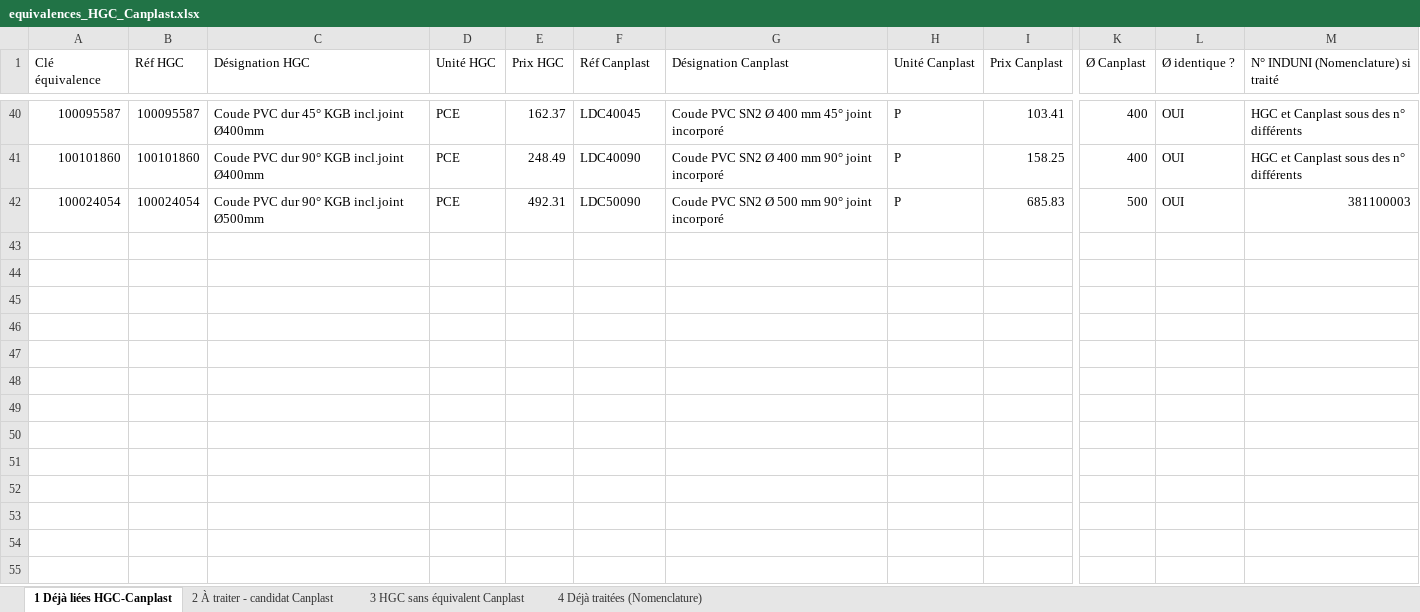
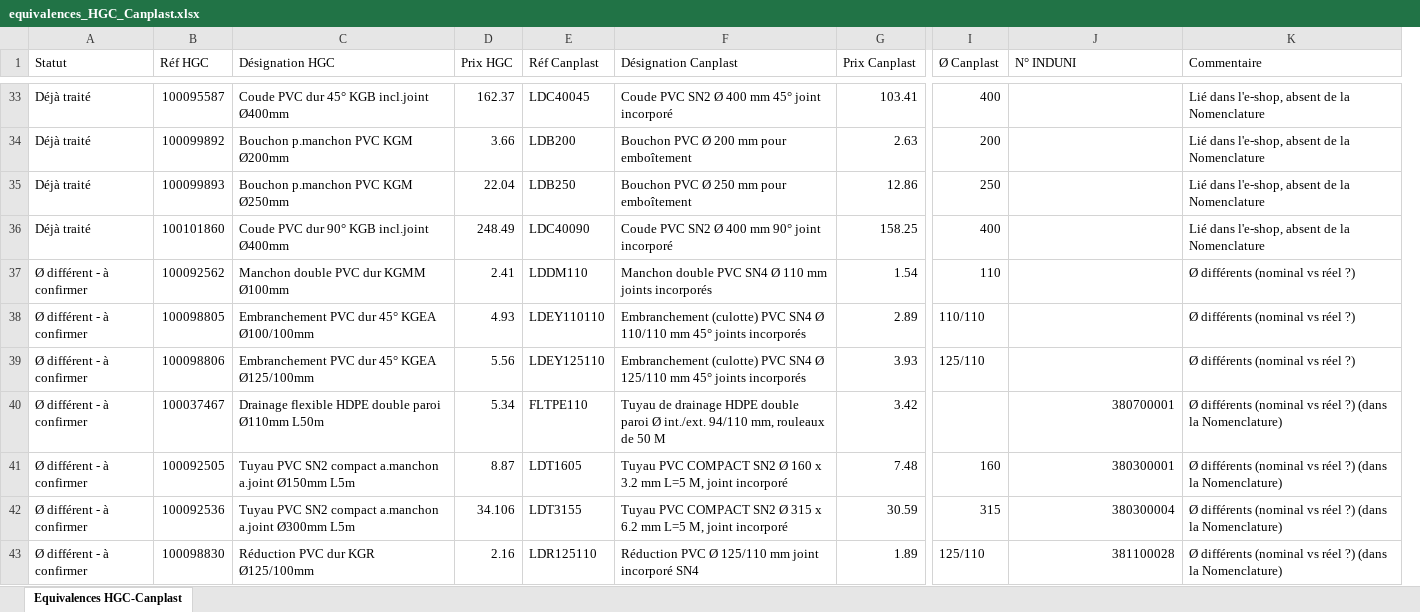
Before and after one commit to pomontaut/ESHOP-INDUNI, an Excel workbook: equivalences_HGC_Canplast.xlsx, sheet Equivalences HGC-Canplast, drawn as a sheet; only a part is shown, gaps mark what is left out; values as stored, in another font and other column widths than the file's, no cell formats; removed rows and columns are numbered as before the commit, all else as after; rows hold the shown columns only; the diff covers the shown part only; the diff names each change by its address in the sheet, - before the commit and + after, or states it on an @@ line.

```diff
--- a/equivalences_HGC_Canplast.xlsx (sheet Equivalences HGC-Canplast)
+++ b/equivalences_HGC_Canplast.xlsx (sheet Equivalences HGC-Canplast)
-sheet tab: 1 Déjà liées HGC-Canplast
+sheet tab: Equivalences HGC-Canplast
-sheet tab: 2 À traiter - candidat Canplast
-sheet tab: 3 HGC sans équivalent Canplast
-sheet tab: 4 Déjà traitées (Nomenclature)
-column A (Clé équivalence), rows 40-41: 100095587 | 100101860
+column A (Statut), row 33: Déjà traité; row 36: Déjà traité
-column D (Unité HGC), rows 40-41: PCE | PCE
-column H (Unité Canplast), rows 40-41: P | P
-column L (Ø identique ?), rows 40-41: OUI | OUI
+column K (Commentaire), row 33: Lié dans l'e-shop, absent de la Nomenclature; row 36: Lié dans l'e-shop, absent de la Nomenclature
-J1: N° INDUNI (Nomenclature) si traité
+J1: N° INDUNI
-J33 (N° INDUNI): HGC et Canplast sous des n° différents
+J33 (N° INDUNI): (empty)
+row 34: Déjà traité | 100099892 | Bouchon p.manchon PVC KGM Ø200mm | 3.66 | LDB200 | Bouchon PVC Ø 200 mm pour emboîtement | 2.63 | 200 |  | Lié dans l'e-shop, absent de la Nomenclature
+row 35: Déjà traité | 100099893 | Bouchon p.manchon PVC KGM Ø250mm | 22.04 | LDB250 | Bouchon PVC Ø 250 mm pour emboîtement | 12.86 | 250 |  | Lié dans l'e-shop, absent de la Nomenclature
-J36 (N° INDUNI): HGC et Canplast sous des n° différents
+J36 (N° INDUNI): (empty)
@@ row 42 moved to row 3: Déjà traité @@
+row 37: Ø différent - à confirmer | 100092562 | Manchon double PVC dur KGMM Ø100mm | 2.41 | LDDM110 | Manchon double PVC SN4 Ø 110 mm joints incorporés | 1.54 | 110 |  | Ø différents (nominal vs réel ?)
+row 38: Ø différent - à confirmer | 100098805 | Embranchement PVC dur 45° KGEA Ø100/100mm | 4.93 | LDEY110110 | Embranchement (culotte) PVC SN4 Ø 110/110 mm 45° joints incorporés | 2.89 | 110/110 |  | Ø différents (nominal vs réel ?)
+row 39: Ø différent - à confirmer | 100098806 | Embranchement PVC dur 45° KGEA Ø125/100mm | 5.56 | LDEY125110 | Embranchement (culotte) PVC SN4 Ø 125/110 mm 45° joints incorporés | 3.93 | 125/110 |  | Ø différents (nominal vs réel ?)
@@ row 3 moved to row 40: Ø différent - à confirmer @@
@@ row 10 moved to row 41: Ø différent - à confirmer @@
@@ row 14 moved to row 42: Ø différent - à confirmer @@
@@ row 27 moved to row 43: Ø différent - à confirmer @@
```
Also changed, not shown: 13 added rows, 5 removed rows and 14 moved rows elsewhere in this sheet, cell formats.
